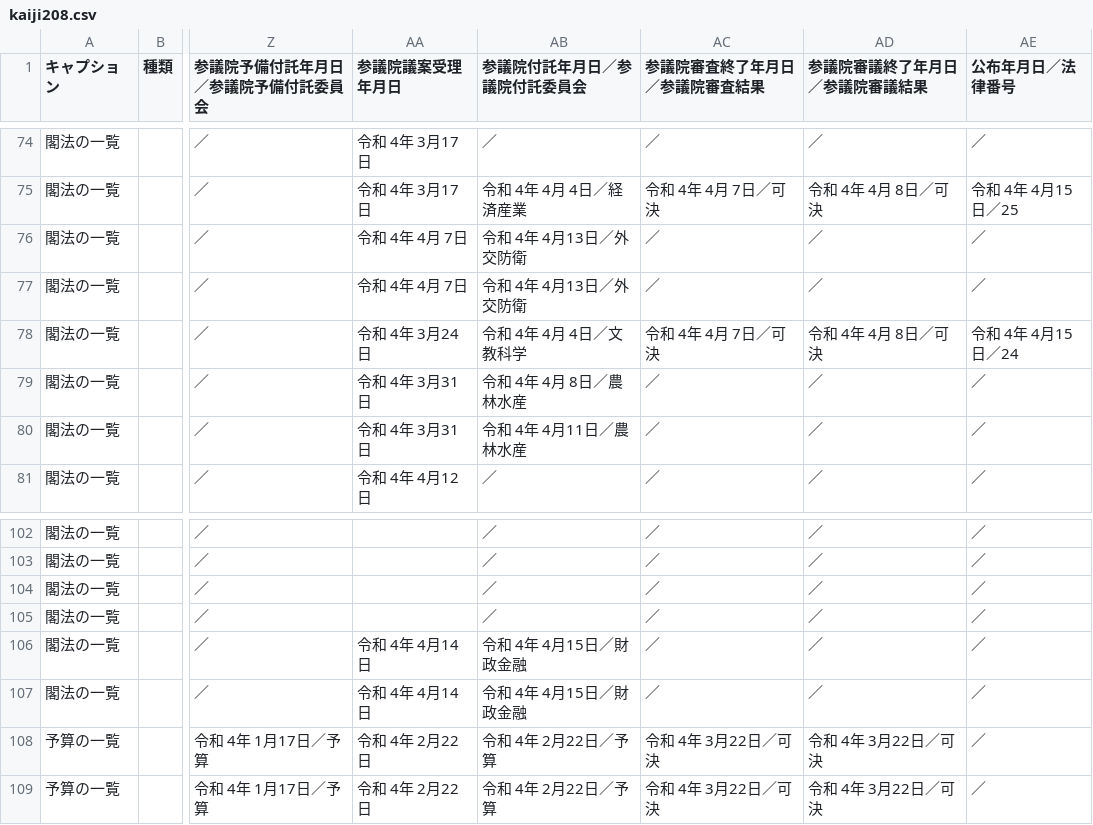
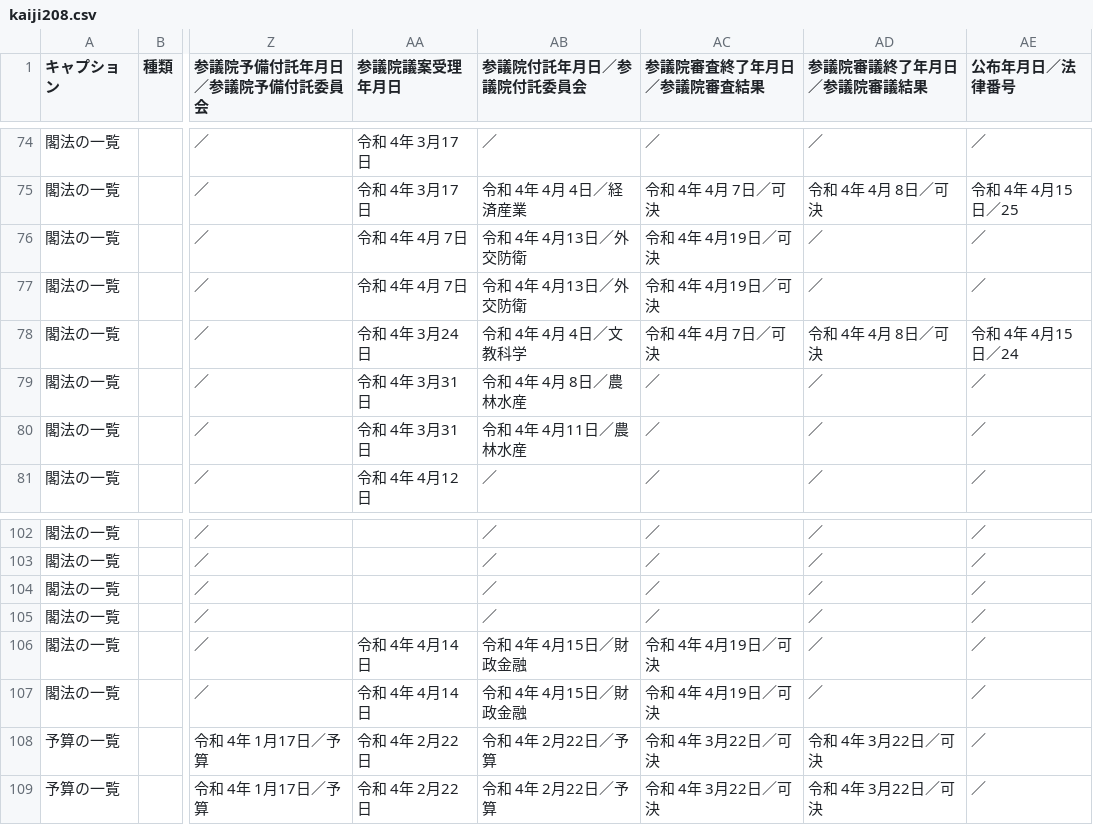
Before and after one commit to smartnews-smri/house-of-representatives, a CSV file: data/kaiji/kaiji208.csv, drawn as a sheet; only a part is shown, gaps mark what is left out; the diff covers the shown part only; the diff names each change by its address in the sheet, - before the commit and + after, or states it on an @@ line.

```diff
--- a/data/kaiji/kaiji208.csv
+++ b/data/kaiji/kaiji208.csv
-AC76:AC77 (参議院審査終了年月日／参議院審査結果): ／
+AC76:AC77 (参議院審査終了年月日／参議院審査結果): 令和 4年 4月19日／可決
-AC106:AC107 (参議院審査終了年月日／参議院審査結果): ／
+AC106:AC107 (参議院審査終了年月日／参議院審査結果): 令和 4年 4月19日／可決
```
Also changed, not shown: 45 edited cells elsewhere in this file, data/gian_list.csv, 2 other files.
